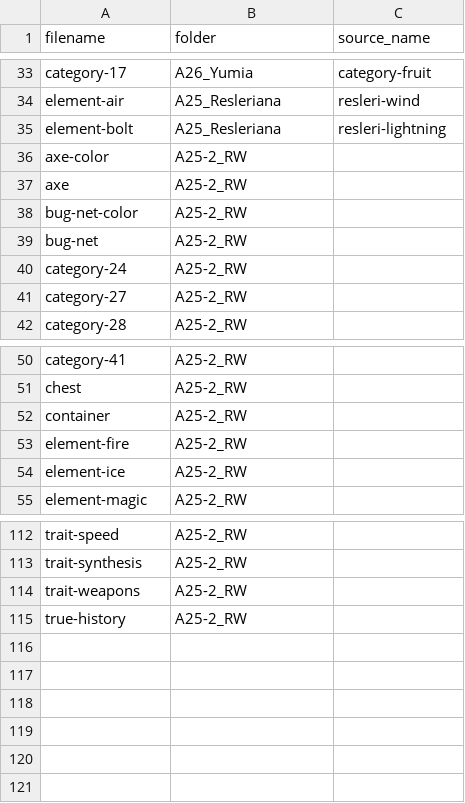
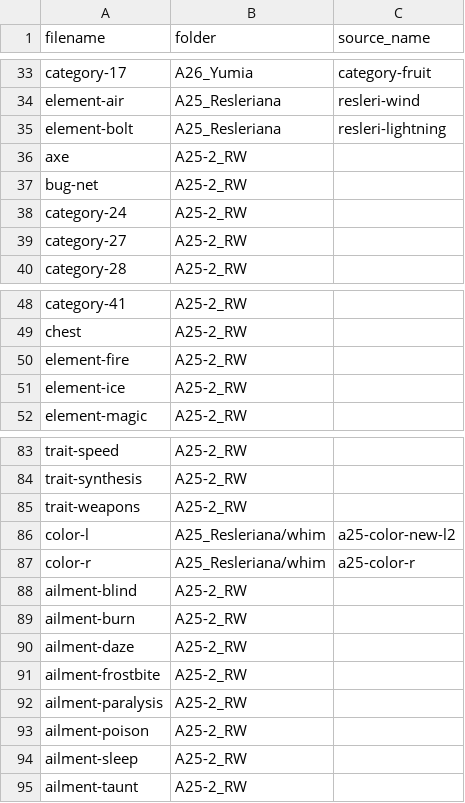
Before and after one commit to CatClawed/AtelierIcons, a TSV file: A25-2_RW/_FileList.tsv, drawn as a sheet; only a part is shown, gaps mark what is left out; the diff covers the shown part only.

```diff
--- a/A25-2_RW/_FileList.tsv
+++ b/A25-2_RW/_FileList.tsv
@@ -35,5 +35,3 @@ element-air	A25_Resleriana	resleri-wind
 element-bolt	A25_Resleriana	resleri-lightning
-axe-color	A25-2_RW
 axe	A25-2_RW
-bug-net-color	A25-2_RW
 bug-net	A25-2_RW
@@ -51,3 +49,2 @@ category-41	A25-2_RW
 chest	A25-2_RW
-container	A25-2_RW
 element-fire	A25-2_RW
@@ -114,2 +85,11 @@ trait-synthesis	A25-2_RW
 trait-weapons	A25-2_RW
-true-history	A25-2_RW
+color-l	A25_Resleriana/whim	a25-color-new-l2
+color-r	A25_Resleriana/whim	a25-color-r
+ailment-blind	A25-2_RW
+ailment-burn	A25-2_RW
+ailment-daze	A25-2_RW
+ailment-frostbite	A25-2_RW
+ailment-paralysis	A25-2_RW
+ailment-poison	A25-2_RW
+ailment-sleep	A25-2_RW
+ailment-taunt	A25-2_RW
```
Also changed, not shown: 26 removed rows elsewhere in this file, 16 other files.
